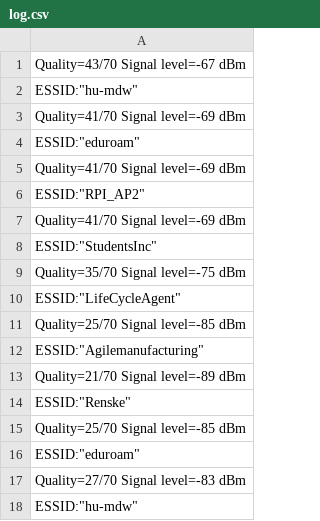
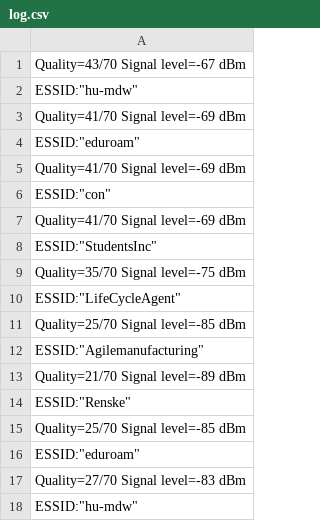
Before and after one commit to DanielvanVliet/NavGap, a CSV file: log.csv, drawn as a sheet.

```diff
--- a/log.csv
+++ b/log.csv
@@ -5,3 +5,3 @@
                     Quality=41/70  Signal level=-69 dBm
-                    ESSID:"RPI_AP2"
+                    ESSID:"con"
                     Quality=41/70  Signal level=-69 dBm
```
Also changed, not shown: 1 other file.
